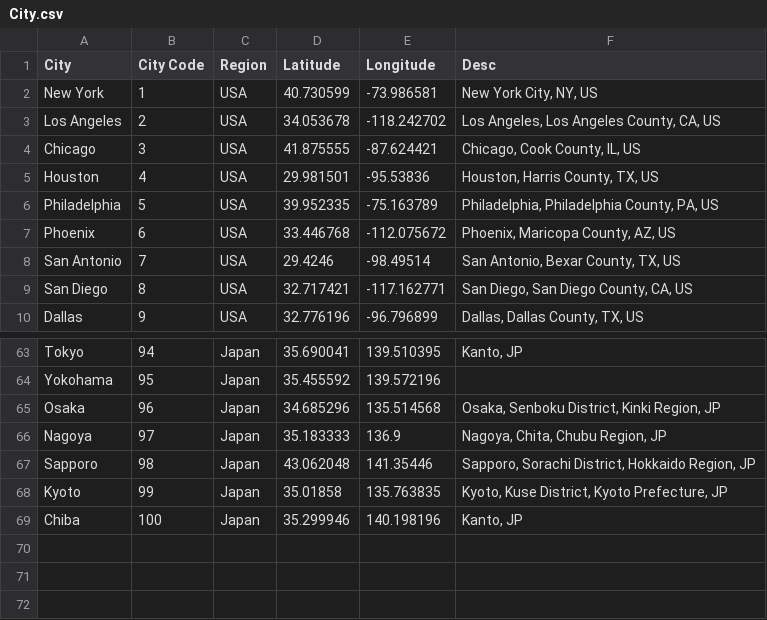
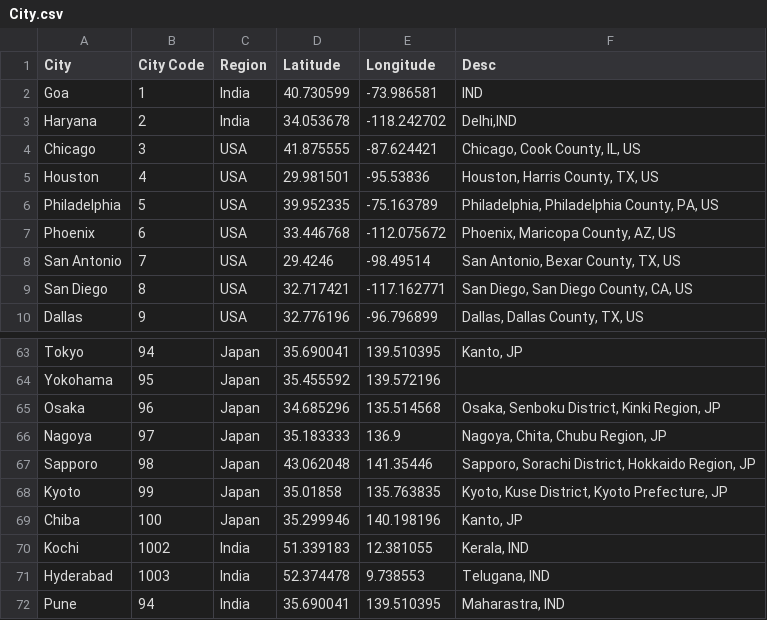
Before and after one commit to Haribiddacdw/ecommerce_data, a CSV file: City.csv, drawn as a sheet; only a part is shown, gaps mark what is left out.

Commit message:
Update City.csv

```diff
--- a/City.csv
+++ b/City.csv
@@ -1,4 +1,4 @@
 City,City Code,Region,Latitude,Longitude,Desc
-New York,1,USA,40.730599,-73.986581,"New York City, NY, US"
-Los Angeles,2,USA,34.053678,-118.242702,"Los Angeles, Los Angeles County, CA, US"
+Goa,1,India,40.730599,-73.986581,"IND"
+Haryana,2,India,34.053678,-118.242702,"Delhi,IND"
 Chicago,3,USA,41.875555,-87.624421,"Chicago, Cook County, IL, US"
@@ -69 +69,4 @@ Kyoto,99,Japan,35.01858,135.763835,"Kyoto, Kuse District, Kyoto Prefecture, JP"
 Chiba,100,Japan,35.299946,140.198196,"Kanto, JP"
+Kochi,1002,India,51.339183,12.381055,"Kerala, IND"
+Hyderabad,1003,India,52.374478,9.738553,"Telugana, IND"
+Pune,94,India,35.690041,139.510395,"Maharastra, IND"
```
